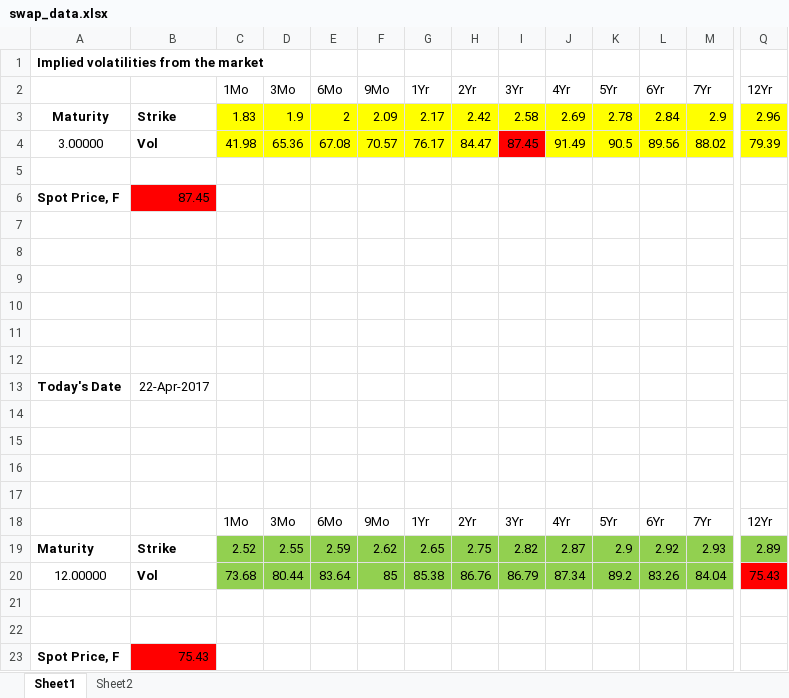
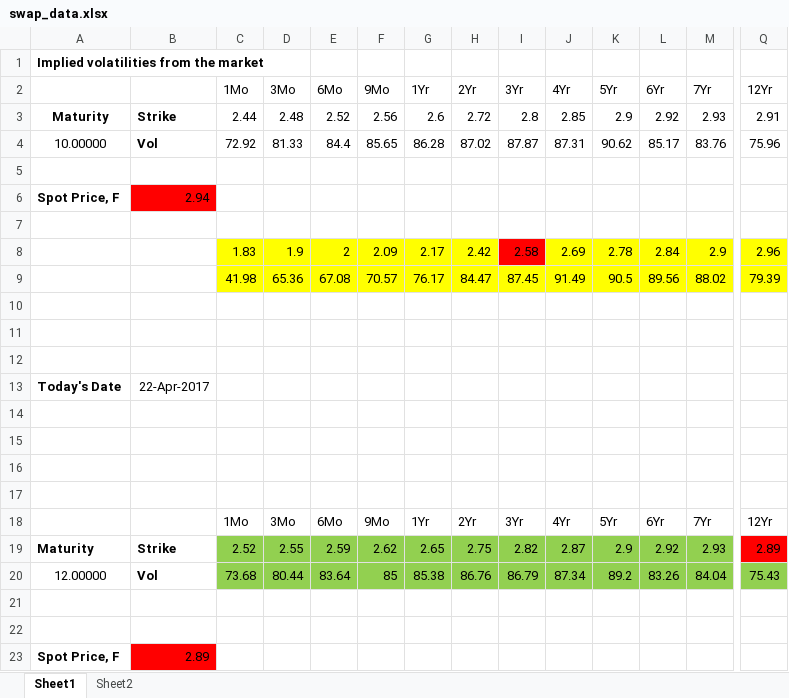
Before and after one commit to saeed349/R-Projects, an Excel workbook: 621/Assignment4/Question2/swap_data.xlsx, sheet Sheet1, drawn as a sheet; only a part is shown, gaps mark what is left out; values as stored, in another font and other column widths than the file's, no borders; removed rows and columns are numbered as before the commit, all else as after; rows hold the shown columns only; the diff covers the shown part only; the diff names each change by its address in the sheet, - before the commit and + after, or states it on an @@ line.

```diff
--- a/621/Assignment4/Question2/swap_data.xlsx (sheet Sheet1)
+++ b/621/Assignment4/Question2/swap_data.xlsx (sheet Sheet1)
-row 3: Maturity | Strike | 1.83 | 1.9 | 2 | 2.09 | 2.17 | 2.42 | 2.58 | 2.69 | 2.78 | 2.84 | 2.9 | 2.96
-row 4: 3.00000 | Vol | 41.98 | 65.36 | 67.08 | 70.57 | 76.17 | 84.47 | 87.45 | 91.49 | 90.5 | 89.56 | 88.02 | 79.39
+row 3: Maturity | Strike | 2.44 | 2.48 | 2.52 | 2.56 | 2.6 | 2.72 | 2.8 | 2.85 | 2.9 | 2.92 | 2.93 | 2.91
+row 4: 10.00000 | Vol | 72.92 | 81.33 | 84.4 | 85.65 | 86.28 | 87.02 | 87.87 | 87.31 | 90.62 | 85.17 | 83.76 | 75.96
-B6: 87.45
+B6: 2.94
-row 8: (empty)
+row 8:  |  | 1.83 | 1.9 | 2 | 2.09 | 2.17 | 2.42 | 2.58 | 2.69 | 2.78 | 2.84 | 2.9 | 2.96
-C8:H8 fill: none
+C8:H8 fill: #FFFF00
-I8 fill: none
+I8 fill: #FF0000
-J8:Q8 fill: none
+J8:Q8 fill: #FFFF00
-row 9: (empty)
+row 9:  |  | 41.98 | 65.36 | 67.08 | 70.57 | 76.17 | 84.47 | 87.45 | 91.49 | 90.5 | 89.56 | 88.02 | 79.39
-C9:Q9 fill: none
+C9:Q9 fill: #FFFF00
-Q19 fill: #92D050
+Q19 fill: #FF0000
-Q20 fill: #FF0000
+Q20 fill: #92D050
-B23: 75.43
+B23: 2.89
```
Also changed, not shown: cell formats elsewhere in this sheet, 8 other files.
